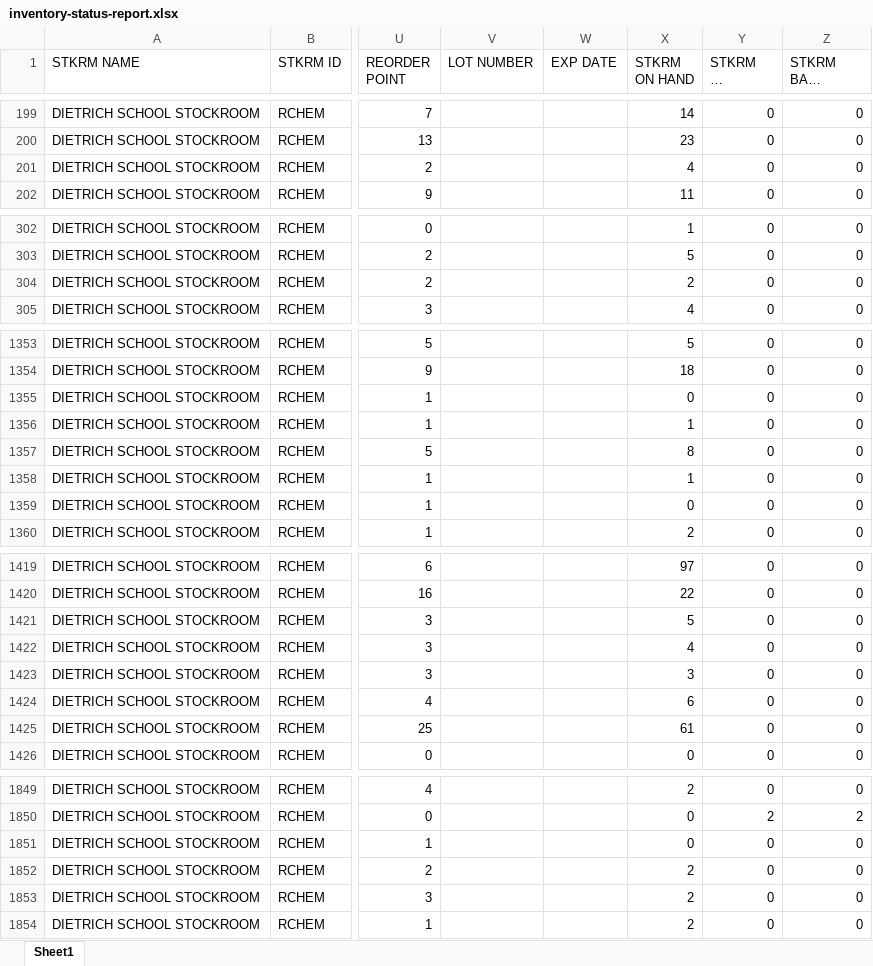
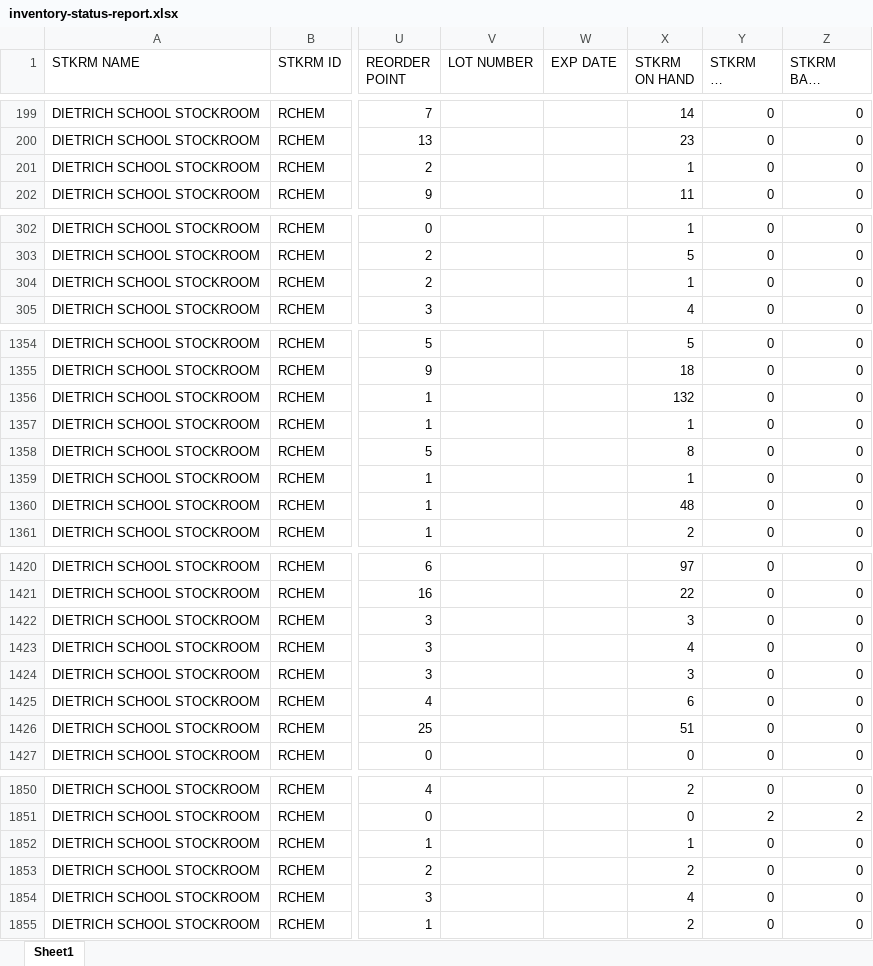
Before and after one commit to dssstockroom/dssstockroom.github.io, an Excel workbook: inventory-status-report.xlsx, sheet Sheet1, drawn as a sheet; only a part is shown, gaps mark what is left out; long unchanged cells end in …; values as stored, in another font and other column widths than the file's, no borders; addresses are those after the commit; the diff covers the shown part only; the diff names each change by its address in the sheet, - before the commit and + after, or states it on an @@ line.

```diff
--- a/inventory-status-report.xlsx (sheet Sheet1)
+++ b/inventory-status-report.xlsx (sheet Sheet1)
-X201 (STKRM ON HAND): 4
+X201 (STKRM ON HAND): 1
-X304 (STKRM ON HAND): 2
+X304 (STKRM ON HAND): 1
-X1356 (STKRM ON HAND): 0
+X1356 (STKRM ON HAND): 132
-X1360 (STKRM ON HAND): 0
+X1360 (STKRM ON HAND): 48
-X1422 (STKRM ON HAND): 5
+X1422 (STKRM ON HAND): 3
-X1426 (STKRM ON HAND): 61
+X1426 (STKRM ON HAND): 51
-X1852 (STKRM ON HAND): 0
+X1852 (STKRM ON HAND): 1
-X1854 (STKRM ON HAND): 2
+X1854 (STKRM ON HAND): 4
```
Also changed, not shown: 1 added row and 47 edited cells elsewhere in this sheet.
